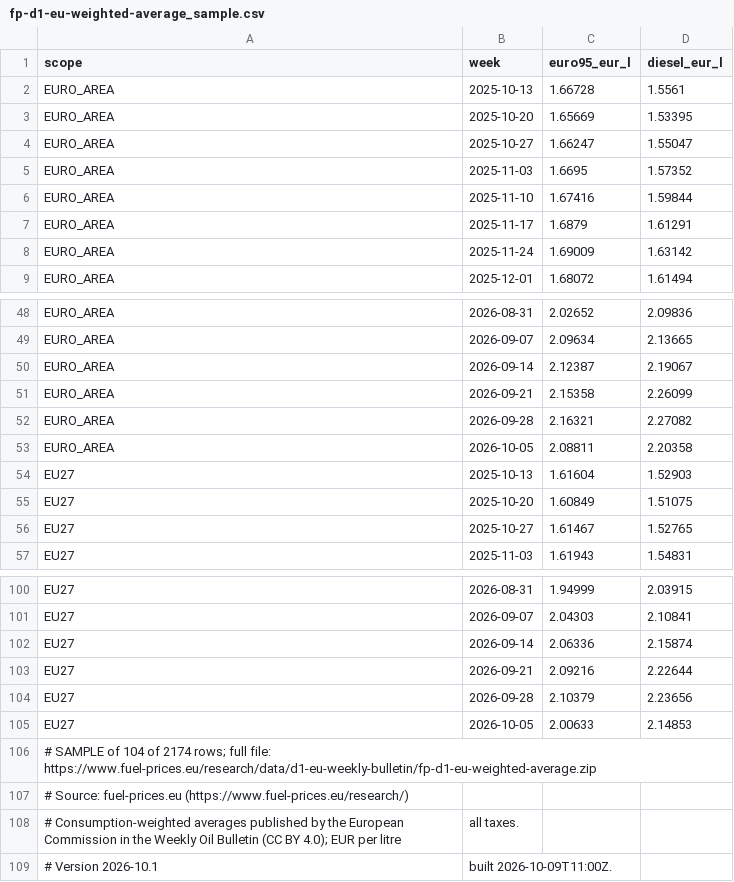
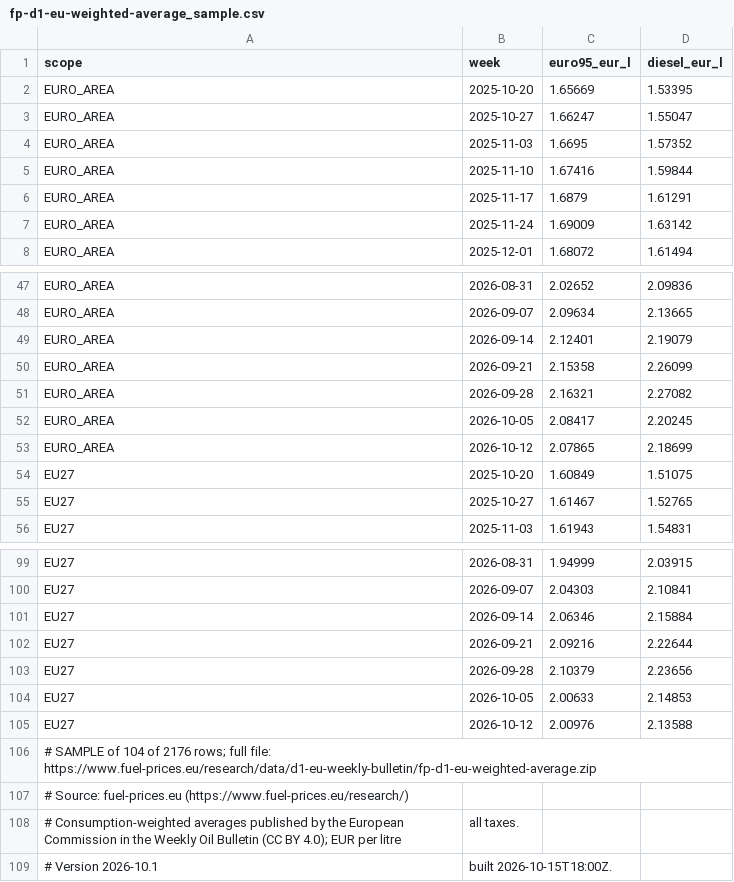
Before and after one commit to fuel-prices-eu/european-fuel-prices, a CSV file: sample/fp-d1-eu-weighted-average_sample.csv, drawn as a sheet; only a part is shown, gaps mark what is left out.

```diff
--- a/sample/fp-d1-eu-weighted-average_sample.csv
+++ b/sample/fp-d1-eu-weighted-average_sample.csv
@@ -1,3 +1,2 @@
 scope,week,euro95_eur_l,diesel_eur_l
-EURO_AREA,2025-10-13,1.66728,1.5561
 EURO_AREA,2025-10-20,1.65669,1.53395
@@ -49,7 +48,7 @@ EURO_AREA,2026-08-31,2.02652,2.09836
 EURO_AREA,2026-09-07,2.09634,2.13665
-EURO_AREA,2026-09-14,2.12387,2.19067
+EURO_AREA,2026-09-14,2.12401,2.19079
 EURO_AREA,2026-09-21,2.15358,2.26099
 EURO_AREA,2026-09-28,2.16321,2.27082
-EURO_AREA,2026-10-05,2.08811,2.20358
-EU27,2025-10-13,1.61604,1.52903
+EURO_AREA,2026-10-05,2.08417,2.20245
+EURO_AREA,2026-10-12,2.07865,2.18699
 EU27,2025-10-20,1.60849,1.51075
@@ -101,3 +100,3 @@ EU27,2026-08-31,1.94999,2.03915
 EU27,2026-09-07,2.04303,2.10841
-EU27,2026-09-14,2.06336,2.15874
+EU27,2026-09-14,2.06346,2.15884
 EU27,2026-09-21,2.09216,2.22644
@@ -105,5 +104,6 @@ EU27,2026-09-28,2.10379,2.23656
 EU27,2026-10-05,2.00633,2.14853
-# SAMPLE of 104 of 2174 rows; full file: https://www.fuel-prices.eu/research/data/d1-eu-weekly-bulletin/fp-d1-eu-weighted-average.zip
+EU27,2026-10-12,2.00976,2.13588
+# SAMPLE of 104 of 2176 rows; full file: https://www.fuel-prices.eu/research/data/d1-eu-weekly-bulletin/fp-d1-eu-weighted-average.zip
 # Source: fuel-prices.eu (https://www.fuel-prices.eu/research/)
 # Consumption-weighted averages published by the European Commission in the Weekly Oil Bulletin (CC BY 4.0); EUR per litre, all taxes.
-# Version 2026-10.1, built 2026-10-09T11:00Z.
+# Version 2026-10.1, built 2026-10-15T18:00Z.
```
Also changed, not shown: sample/fp-d1-eu-weekly-panel_sample.csv, sample/fp-d2-national-daily_sample.csv, 6 other files.
